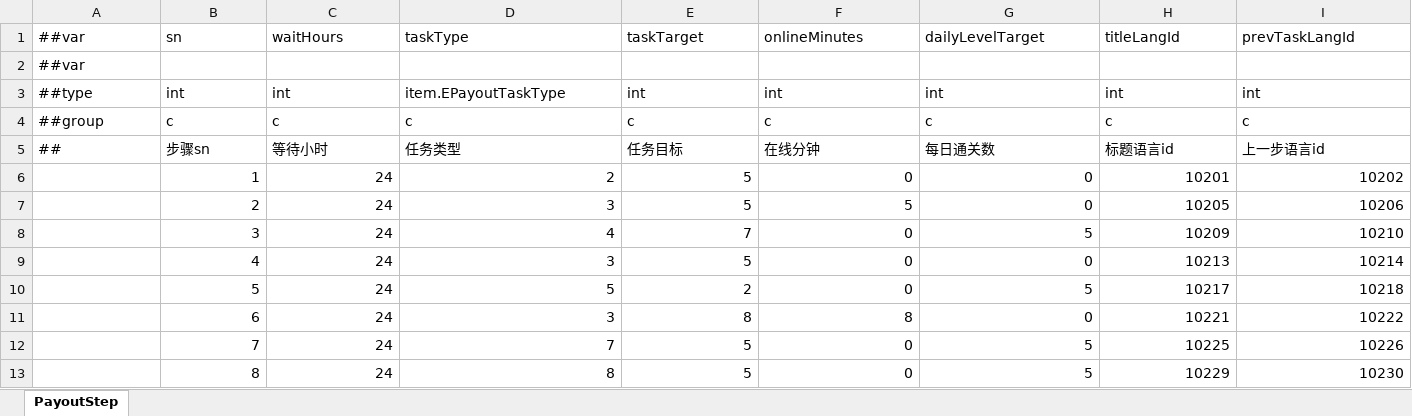
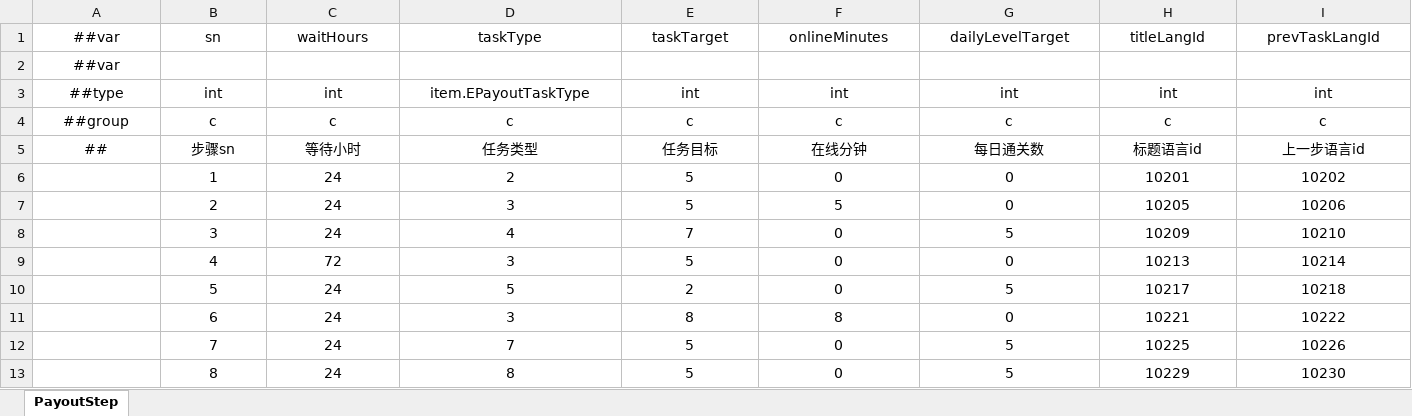
Before and after one commit to yuhuaichong1/AsWaterGameProj, an Excel workbook: DesignerConfigs/Datas/PayoutStep.xlsx, sheet PayoutStep, drawn as a sheet; only a part is shown; values as stored, in another font and other column widths than the file's, no borders; the diff covers the shown part only; the diff names each change by its address in the sheet, - before the commit and + after, or states it on an @@ line.

```diff
--- a/DesignerConfigs/Datas/PayoutStep.xlsx (sheet PayoutStep)
+++ b/DesignerConfigs/Datas/PayoutStep.xlsx (sheet PayoutStep)
-A1:I1 alignment: left
+A1:I1 alignment: center
-A2 alignment: left
+A2 alignment: center
-A3:I5 alignment: left
+A3:I5 alignment: center
-B6:I13 alignment: right
+B6:I13 alignment: center
-C9: 24
+C9: 72
```
Also changed, not shown: cell formats elsewhere in this sheet, DesignerConfigs/Datas/Guides.xlsx, DesignerConfigs/Datas/Language.xlsx, 19 other files.
